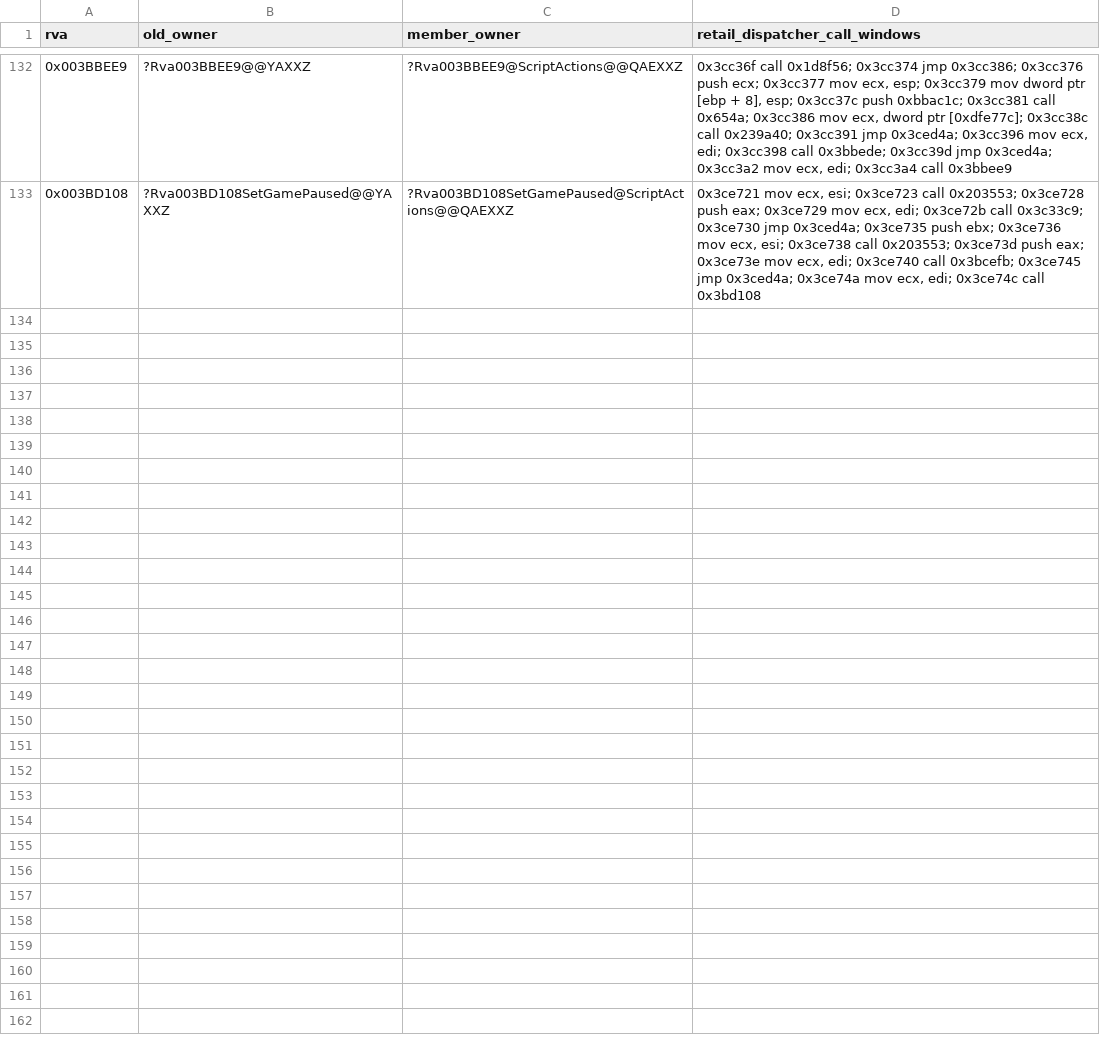
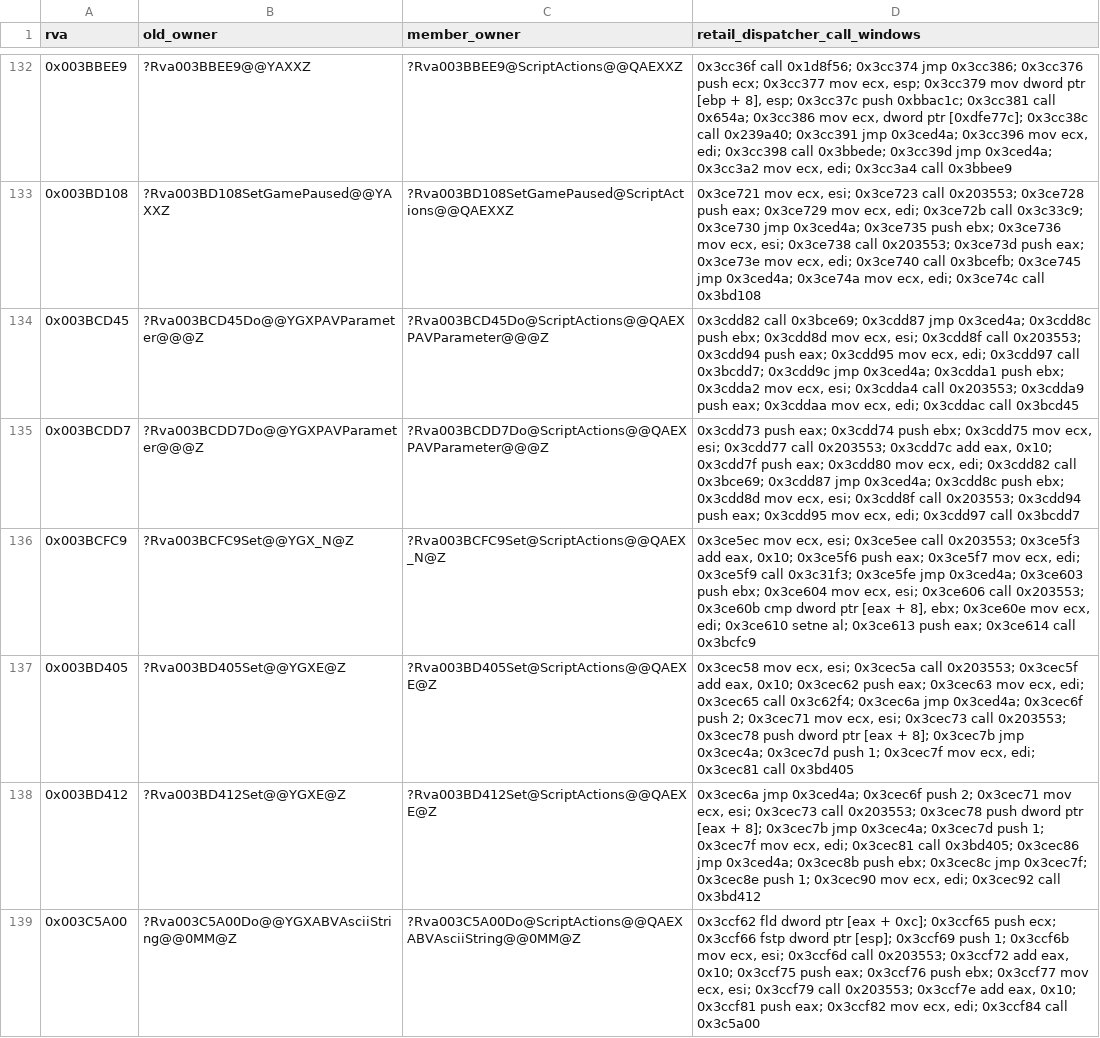
Before and after one commit to AA-plus/Open-BFME-2, a TSV file: reverse/attempt_evidence/executeaction/receiver-repairs-r2.tsv, drawn as a sheet; only a part is shown, gaps mark what is left out; the diff covers the shown part only.

Commit message:
Adopt canonical ScriptActions views for garrison and timed action receivers

```diff
--- a/reverse/attempt_evidence/executeaction/receiver-repairs-r2.tsv
+++ b/reverse/attempt_evidence/executeaction/receiver-repairs-r2.tsv
@@ -133 +133,7 @@ rva	old_owner	member_owner	retail_dispatcher_call_windows
 0x003BD108	?Rva003BD108SetGamePaused@@YAXXZ	?Rva003BD108SetGamePaused@ScriptActions@@QAEXXZ	0x3ce721 mov ecx, esi; 0x3ce723 call 0x203553; 0x3ce728 push eax; 0x3ce729 mov ecx, edi; 0x3ce72b call 0x3c33c9; 0x3ce730 jmp 0x3ced4a; 0x3ce735 push ebx; 0x3ce736 mov ecx, esi; 0x3ce738 call 0x203553; 0x3ce73d push eax; 0x3ce73e mov ecx, edi; 0x3ce740 call 0x3bcefb; 0x3ce745 jmp 0x3ced4a; 0x3ce74a mov ecx, edi; 0x3ce74c call 0x3bd108
+0x003BCD45	?Rva003BCD45Do@@YGXPAVParameter@@@Z	?Rva003BCD45Do@ScriptActions@@QAEXPAVParameter@@@Z	0x3cdd82 call 0x3bce69; 0x3cdd87 jmp 0x3ced4a; 0x3cdd8c push ebx; 0x3cdd8d mov ecx, esi; 0x3cdd8f call 0x203553; 0x3cdd94 push eax; 0x3cdd95 mov ecx, edi; 0x3cdd97 call 0x3bcdd7; 0x3cdd9c jmp 0x3ced4a; 0x3cdda1 push ebx; 0x3cdda2 mov ecx, esi; 0x3cdda4 call 0x203553; 0x3cdda9 push eax; 0x3cddaa mov ecx, edi; 0x3cddac call 0x3bcd45
+0x003BCDD7	?Rva003BCDD7Do@@YGXPAVParameter@@@Z	?Rva003BCDD7Do@ScriptActions@@QAEXPAVParameter@@@Z	0x3cdd73 push eax; 0x3cdd74 push ebx; 0x3cdd75 mov ecx, esi; 0x3cdd77 call 0x203553; 0x3cdd7c add eax, 0x10; 0x3cdd7f push eax; 0x3cdd80 mov ecx, edi; 0x3cdd82 call 0x3bce69; 0x3cdd87 jmp 0x3ced4a; 0x3cdd8c push ebx; 0x3cdd8d mov ecx, esi; 0x3cdd8f call 0x203553; 0x3cdd94 push eax; 0x3cdd95 mov ecx, edi; 0x3cdd97 call 0x3bcdd7
+0x003BCFC9	?Rva003BCFC9Set@@YGX_N@Z	?Rva003BCFC9Set@ScriptActions@@QAEX_N@Z	0x3ce5ec mov ecx, esi; 0x3ce5ee call 0x203553; 0x3ce5f3 add eax, 0x10; 0x3ce5f6 push eax; 0x3ce5f7 mov ecx, edi; 0x3ce5f9 call 0x3c31f3; 0x3ce5fe jmp 0x3ced4a; 0x3ce603 push ebx; 0x3ce604 mov ecx, esi; 0x3ce606 call 0x203553; 0x3ce60b cmp dword ptr [eax + 8], ebx; 0x3ce60e mov ecx, edi; 0x3ce610 setne al; 0x3ce613 push eax; 0x3ce614 call 0x3bcfc9
+0x003BD405	?Rva003BD405Set@@YGXE@Z	?Rva003BD405Set@ScriptActions@@QAEXE@Z	0x3cec58 mov ecx, esi; 0x3cec5a call 0x203553; 0x3cec5f add eax, 0x10; 0x3cec62 push eax; 0x3cec63 mov ecx, edi; 0x3cec65 call 0x3c62f4; 0x3cec6a jmp 0x3ced4a; 0x3cec6f push 2; 0x3cec71 mov ecx, esi; 0x3cec73 call 0x203553; 0x3cec78 push dword ptr [eax + 8]; 0x3cec7b jmp 0x3cec4a; 0x3cec7d push 1; 0x3cec7f mov ecx, edi; 0x3cec81 call 0x3bd405
+0x003BD412	?Rva003BD412Set@@YGXE@Z	?Rva003BD412Set@ScriptActions@@QAEXE@Z	0x3cec6a jmp 0x3ced4a; 0x3cec6f push 2; 0x3cec71 mov ecx, esi; 0x3cec73 call 0x203553; 0x3cec78 push dword ptr [eax + 8]; 0x3cec7b jmp 0x3cec4a; 0x3cec7d push 1; 0x3cec7f mov ecx, edi; 0x3cec81 call 0x3bd405; 0x3cec86 jmp 0x3ced4a; 0x3cec8b push ebx; 0x3cec8c jmp 0x3cec7f; 0x3cec8e push 1; 0x3cec90 mov ecx, edi; 0x3cec92 call 0x3bd412
+0x003C5A00	?Rva003C5A00Do@@YGXABVAsciiString@@0MM@Z	?Rva003C5A00Do@ScriptActions@@QAEXABVAsciiString@@0MM@Z	0x3ccf62 fld dword ptr [eax + 0xc]; 0x3ccf65 push ecx; 0x3ccf66 fstp dword ptr [esp]; 0x3ccf69 push 1; 0x3ccf6b mov ecx, esi; 0x3ccf6d call 0x203553; 0x3ccf72 add eax, 0x10; 0x3ccf75 push eax; 0x3ccf76 push ebx; 0x3ccf77 mov ecx, esi; 0x3ccf79 call 0x203553; 0x3ccf7e add eax, 0x10; 0x3ccf81 push eax; 0x3ccf82 mov ecx, edi; 0x3ccf84 call 0x3c5a00
```
Also changed, not shown: 5 added rows elsewhere in this file, 7 other files.
